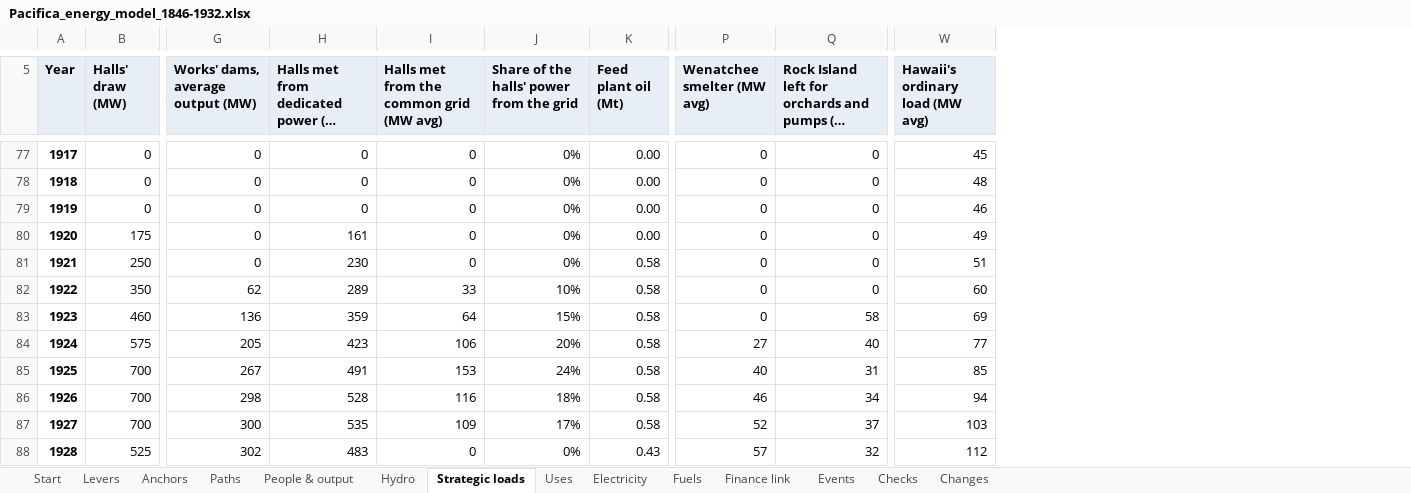
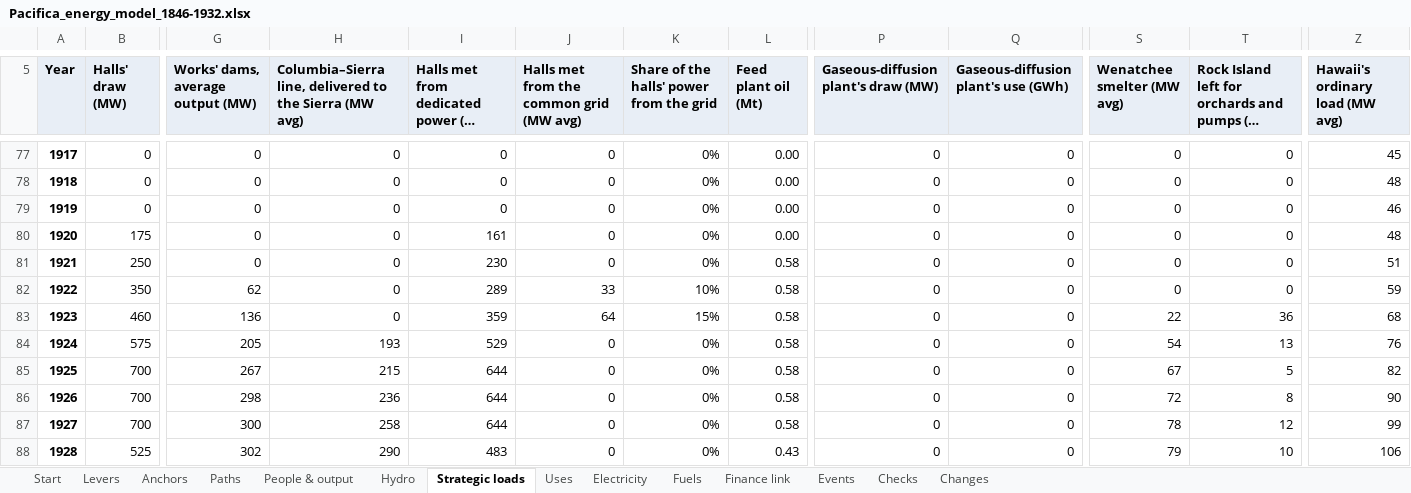
Before and after one commit to c-voelkle/pacifica, an Excel workbook: energy/Pacifica_energy_model_1846-1932.xlsx, sheet Strategic loads, drawn as a sheet; only a part is shown, gaps mark what is left out; long unchanged cells end in …; values as stored, in another font and other column widths than the file's, no borders; addresses are those after the commit; the diff covers the shown part only; the diff names each change by its address in the sheet, - before the commit and + after, or states it on an @@ line.

```diff
--- a/energy/Pacifica_energy_model_1846-1932.xlsx (sheet Strategic loads)
+++ b/energy/Pacifica_energy_model_1846-1932.xlsx (sheet Strategic loads)
+column H, row 5: Columbia–Sierra line, delivered to the Sierra (MW avg); rows 77-88: 0 | 0 | 0 | 0 | 0 | 0 | 0 | 193 | 215 | 236 | 258 | 290
+column P, row 5: Gaseous-diffusion plant's draw (MW); rows 77-88: all 0
+column Q, row 5: Gaseous-diffusion plant's use (GWh); rows 77-88: all 0
-Z80 (Hawaii's ordinary load (MW avg)): 49
+Z80 (Hawaii's ordinary load (MW avg)): 48
-Z82 (Hawaii's ordinary load (MW avg)): 60
+Z82 (Hawaii's ordinary load (MW avg)): 59
-S83 (Wenatchee smelter (MW avg)): 0
+S83 (Wenatchee smelter (MW avg)): 22
-T83: 58
+T83: 36
-Z83 (Hawaii's ordinary load (MW avg)): 69
+Z83 (Hawaii's ordinary load (MW avg)): 68
-I84: 423
+I84: 529
-J84: 106
+J84: 0
-K84: 20%
+K84: 0%
-S84 (Wenatchee smelter (MW avg)): 27
+S84 (Wenatchee smelter (MW avg)): 54
-T84: 40
+T84: 13
-Z84 (Hawaii's ordinary load (MW avg)): 77
+Z84 (Hawaii's ordinary load (MW avg)): 76
-I85: 491
+I85: 644
-J85: 153
+J85: 0
-K85: 24%
+K85: 0%
-S85 (Wenatchee smelter (MW avg)): 40
+S85 (Wenatchee smelter (MW avg)): 67
-T85: 31
+T85: 5
-Z85 (Hawaii's ordinary load (MW avg)): 85
+Z85 (Hawaii's ordinary load (MW avg)): 82
-I86: 528
+I86: 644
-J86: 116
+J86: 0
-K86: 18%
+K86: 0%
-S86 (Wenatchee smelter (MW avg)): 46
+S86 (Wenatchee smelter (MW avg)): 72
-T86: 34
+T86: 8
-Z86 (Hawaii's ordinary load (MW avg)): 94
+Z86 (Hawaii's ordinary load (MW avg)): 90
-I87: 535
+I87: 644
-J87: 109
+J87: 0
-K87: 17%
+K87: 0%
-S87 (Wenatchee smelter (MW avg)): 52
+S87 (Wenatchee smelter (MW avg)): 78
-T87: 37
+T87: 12
-Z87 (Hawaii's ordinary load (MW avg)): 103
+Z87 (Hawaii's ordinary load (MW avg)): 99
-S88 (Wenatchee smelter (MW avg)): 57
+S88 (Wenatchee smelter (MW avg)): 79
-T88: 32
+T88: 10
-Z88 (Hawaii's ordinary load (MW avg)): 112
+Z88 (Hawaii's ordinary load (MW avg)): 106
```
Also changed, not shown: 13 edited cells elsewhere in this sheet, sheet Electricity, sheet Fuels, sheet Finance link, sheet Paths, sheet Start, sheet Uses, 3 more sheets, formulas that keep their value, 7 other files.
